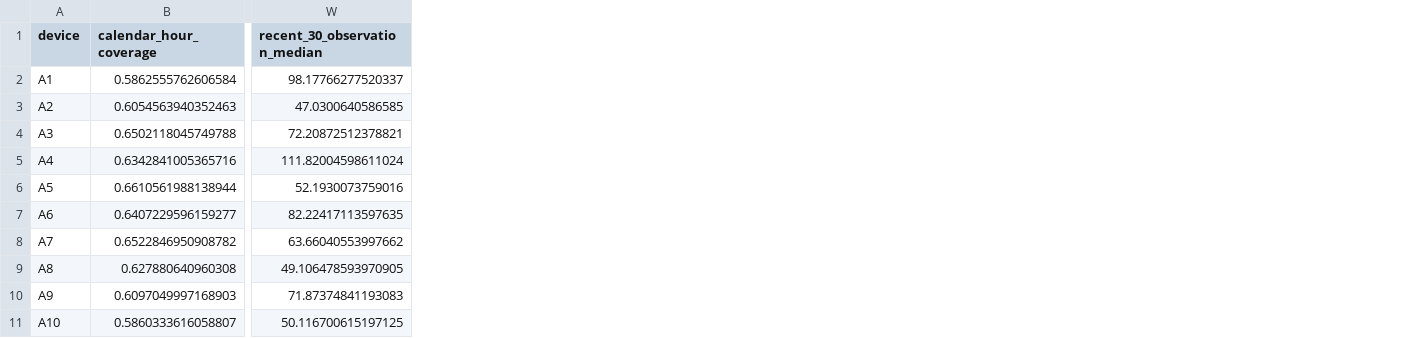
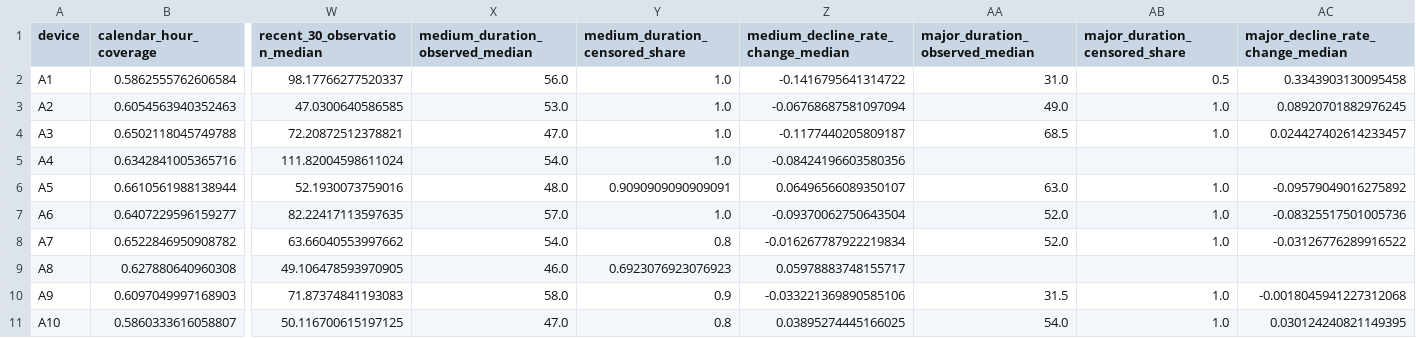
Before and after one commit to dccc444/filter-maintenance-optimization, a CSV file: outputs/problem1/tables/device_indicators.csv, drawn as a sheet; only a part is shown, gaps mark what is left out; the diff names each change by its address in the sheet, - before the commit and + after, or states it on an @@ line.

```diff
--- a/outputs/problem1/tables/device_indicators.csv
+++ b/outputs/problem1/tables/device_indicators.csv
+column X (medium_duration_observed_median), rows 2-11: 56.0 | 53.0 | 47.0 | 54.0 | 48.0 | 57.0 | 54.0 | 46.0 | 58.0 | 47.0
+column Y (medium_duration_censored_share), rows 2-11: 1.0 | 1.0 | 1.0 | 1.0 | 0.9090909090909091 | 1.0 | 0.8 | 0.6923076923076923 | 0.9 | 0.8
+column Z, rows 1-11: medium_decline_rate_change_median | -0.1416795641314722 | -0.06768687581097094 | -0.1177440205809187 | -0.08424196603580356 | 0.06496566089350107 | -0.09370062750643504 | -0.016267787922219834 | 0.05978883748155717 | -0.033221369890585106 | 0.03895274445166025
+column AA (major_duration_observed_median), rows 2-11: 31.0 | 49.0 | 68.5 |  | 63.0 | 52.0 | 52.0 |  | 31.5 | 54.0
+column AB (major_duration_censored_share), rows 2-11: 0.5 | 1.0 | 1.0 |  | 1.0 | 1.0 | 1.0 |  | 1.0 | 1.0
+column AC (major_decline_rate_change_median), rows 2-11: 0.3343903130095458 | 0.08920701882976245 | 0.024427402614233457 |  | -0.09579049016275892 | -0.08325517501005736 | -0.03126776289916522 |  | -0.0018045941227312068 | 0.030124240821149395
```
Also changed, not shown: outputs/problem2/tables/backtest_metrics.csv, outputs/problem2/tables/lifetime_predictions.csv, 40 other files.
